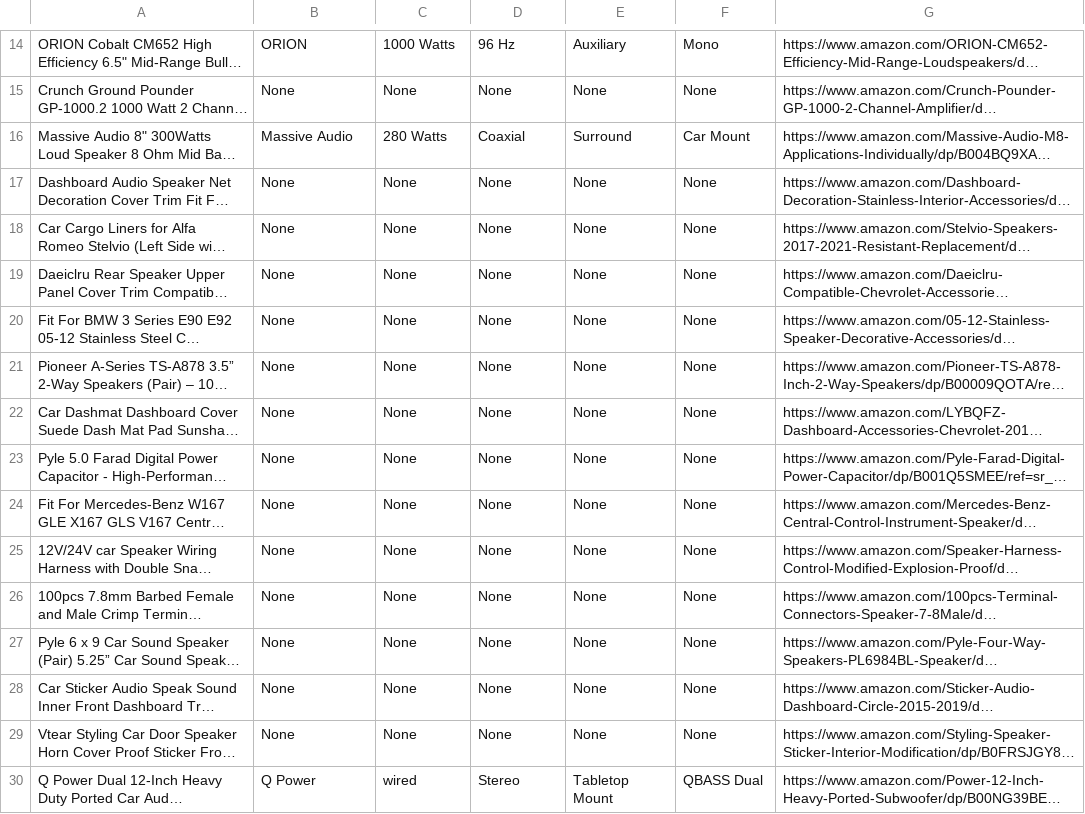
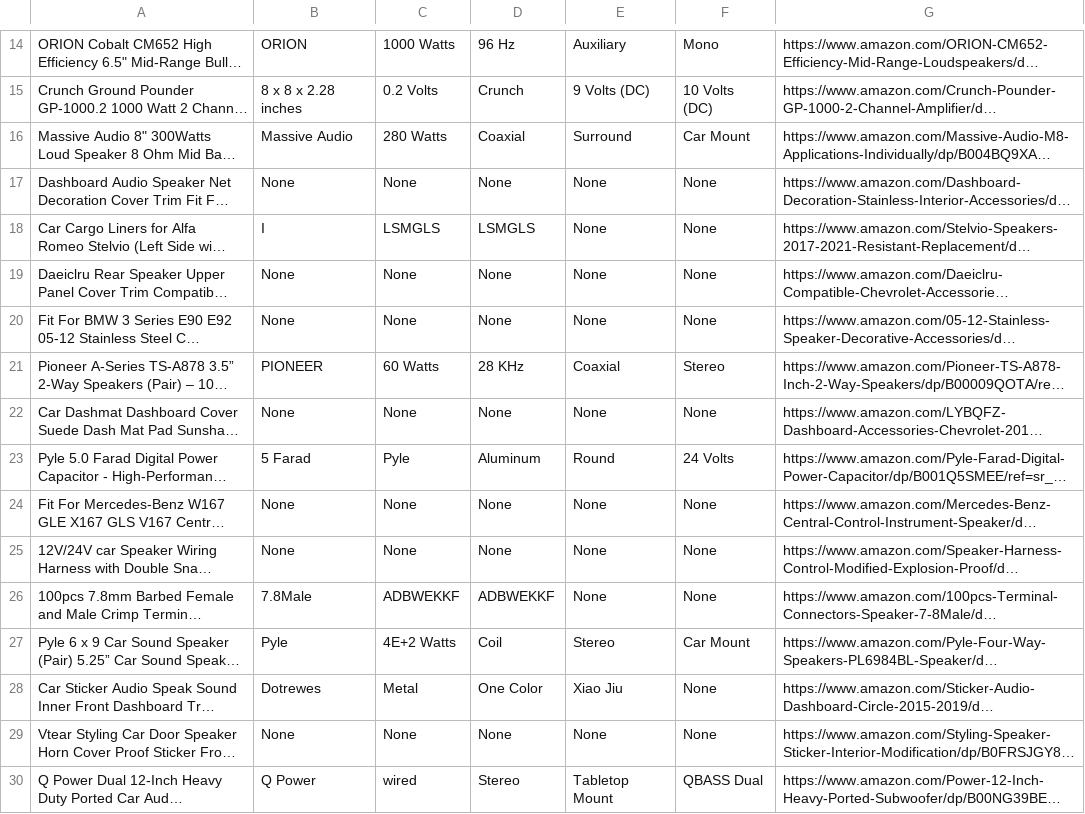
Before and after one commit to blazer-mot/parsing_lz, a CSV file: part_2.csv, drawn as a sheet; only a part is shown, gaps mark what is left out; long unchanged cells end in …; the diff covers the shown part only; the diff names each change by its address in the sheet, - before the commit and + after, or states it on an @@ line.

```diff
--- a/part_2.csv
+++ b/part_2.csv
-B15: None
+B15: 8 x 8 x 2.28 inches
-C15: None
+C15: 0.2 Volts
-D15: None
+D15: Crunch
-E15: None
+E15: 9 Volts (DC)
-F15: None
+F15: 10 Volts (DC)
-B18: None
+B18: I
-C18: None
+C18: LSMGLS
-D18: None
+D18: LSMGLS
-B21: None
+B21: PIONEER
-C21: None
+C21: 60 Watts
-D21: None
+D21: 28 KHz
-E21: None
+E21: Coaxial
-F21: None
+F21: Stereo
-B23: None
+B23: 5 Farad
-C23: None
+C23: Pyle
-D23: None
+D23: Aluminum
-E23: None
+E23: Round
-F23: None
+F23: 24 Volts
-B26: None
+B26: 7.8Male
-C26: None
+C26: ADBWEKKF
-D26: None
+D26: ADBWEKKF
-B27: None
+B27: Pyle
-C27: None
+C27: 4E+2 Watts
-D27: None
+D27: Coil
-E27: None
+E27: Stereo
-F27: None
+F27: Car Mount
-B28: None
+B28: Dotrewes
-C28: None
+C28: Metal
-D28: None
+D28: One Color
-E28: None
+E28: Xiao Jiu
```
Also changed, not shown: 38 edited cells elsewhere in this file, final_products.csv, part_4.csv, 10 other files.
